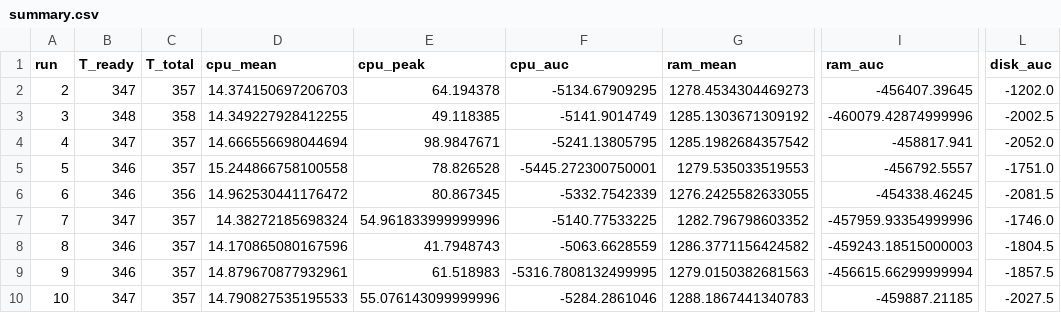
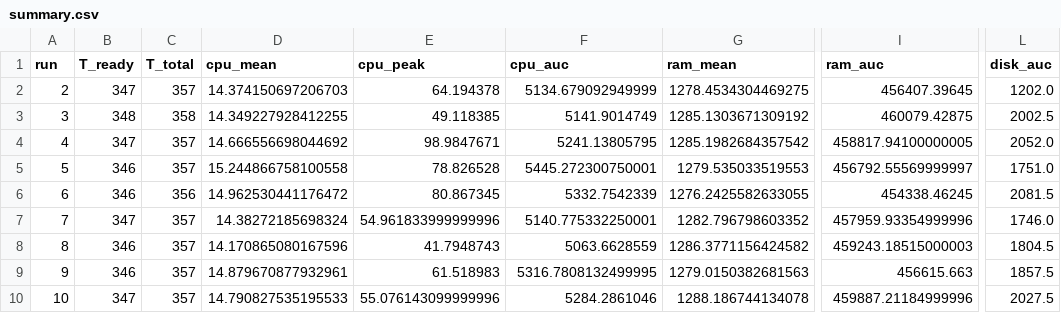
Before and after one commit to msmsms1125/k3s-lifecycle-profiling, a CSV file: results/step12_apply_tinyllama_http/summary.csv, drawn as a sheet; only a part is shown, gaps mark what is left out; the diff names each change by its address in the sheet, - before the commit and + after, or states it on an @@ line.

```diff
--- a/results/step12_apply_tinyllama_http/summary.csv
+++ b/results/step12_apply_tinyllama_http/summary.csv
-F2 (cpu_auc): -5134.67909295
+F2 (cpu_auc): 5134.679092949999
-G2 (ram_mean): 1278.4534304469273
+G2 (ram_mean): 1278.4534304469275
-I2 (ram_auc): -456407.39645
+I2 (ram_auc): 456407.39645
-L2 (disk_auc): -1202.0
+L2 (disk_auc): 1202.0
-F3 (cpu_auc): -5141.9014749
+F3 (cpu_auc): 5141.9014749
-I3 (ram_auc): -460079.42874999996
+I3 (ram_auc): 460079.42875
-L3 (disk_auc): -2002.5
+L3 (disk_auc): 2002.5
-D4 (cpu_mean): 14.666556698044694
+D4 (cpu_mean): 14.666556698044692
-F4 (cpu_auc): -5241.13805795
+F4 (cpu_auc): 5241.13805795
-I4 (ram_auc): -458817.941
+I4 (ram_auc): 458817.94100000005
-L4 (disk_auc): -2052.0
+L4 (disk_auc): 2052.0
-F5 (cpu_auc): -5445.272300750001
+F5 (cpu_auc): 5445.272300750001
-I5 (ram_auc): -456792.5557
+I5 (ram_auc): 456792.55569999997
-L5 (disk_auc): -1751.0
+L5 (disk_auc): 1751.0
-F6 (cpu_auc): -5332.7542339
+F6 (cpu_auc): 5332.7542339
-I6 (ram_auc): -454338.46245
+I6 (ram_auc): 454338.46245
-L6 (disk_auc): -2081.5
+L6 (disk_auc): 2081.5
-F7 (cpu_auc): -5140.77533225
+F7 (cpu_auc): 5140.775332250001
-I7 (ram_auc): -457959.93354999996
+I7 (ram_auc): 457959.93354999996
-L7 (disk_auc): -1746.0
+L7 (disk_auc): 1746.0
-F8 (cpu_auc): -5063.6628559
+F8 (cpu_auc): 5063.6628559
-I8 (ram_auc): -459243.18515000003
+I8 (ram_auc): 459243.18515000003
-L8 (disk_auc): -1804.5
+L8 (disk_auc): 1804.5
-F9 (cpu_auc): -5316.7808132499995
+F9 (cpu_auc): 5316.7808132499995
-I9 (ram_auc): -456615.66299999994
+I9 (ram_auc): 456615.663
-L9 (disk_auc): -1857.5
+L9 (disk_auc): 1857.5
-F10 (cpu_auc): -5284.2861046
+F10 (cpu_auc): 5284.2861046
-G10 (ram_mean): 1288.1867441340783
+G10 (ram_mean): 1288.186744134078
-I10 (ram_auc): -459887.21185
+I10 (ram_auc): 459887.21184999996
-L10 (disk_auc): -2027.5
+L10 (disk_auc): 2027.5
```
Also changed, not shown: results/step12_apply_tinyllama_http/run_3/stats.csv, results/step12_apply_tinyllama_http/run_4/stats.csv, 17 other files.
